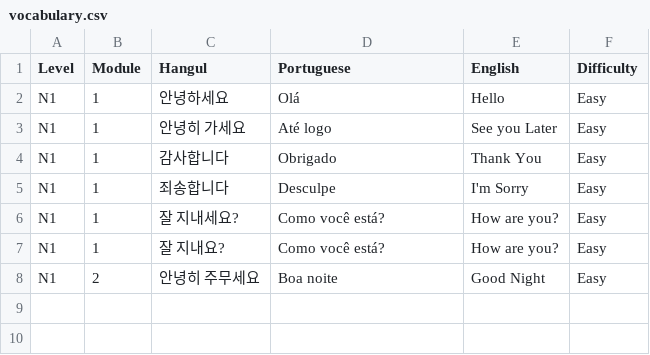
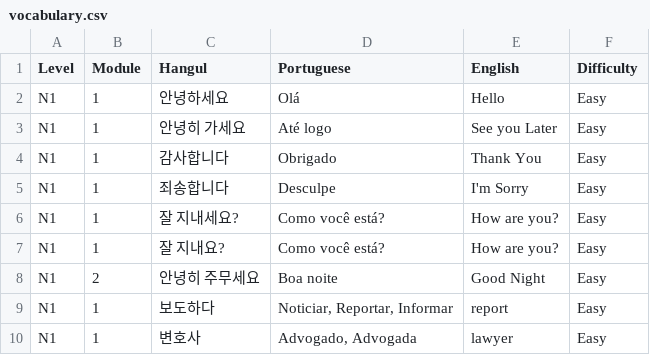
Before and after one commit to ThiagoRoss1/KCards, a CSV file: Final_Project/vocabulary.csv, drawn as a sheet.

```diff
--- a/Final_Project/vocabulary.csv
+++ b/Final_Project/vocabulary.csv
@@ -8 +8,3 @@ N1,1,잘 지내요?,Como você está?,How are you?,Easy
 N1,2,안녕히 주무세요,Boa noite,Good Night,Easy
+N1,1,보도하다,"Noticiar, Reportar, Informar",report,Easy
+N1,1,변호사,"Advogado, Advogada",lawyer,Easy
```
Also changed, not shown: 3 other files.
